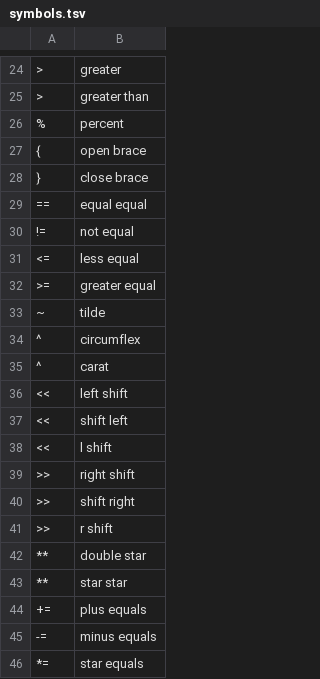
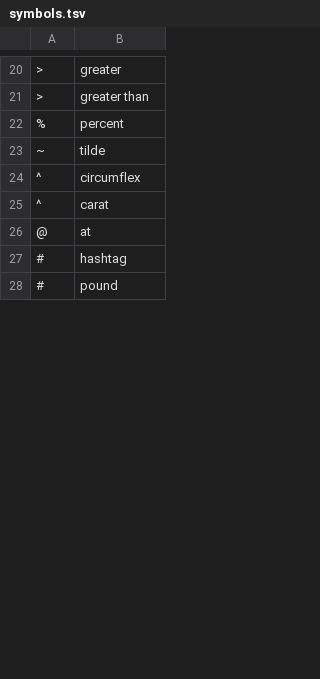
Before and after one commit to AlexMaclean-CalPoly/Senior-Project, a TSV file: scrach-work/pynini/data/symbols.tsv, drawn as a sheet; only a part is shown, gaps mark what is left out; the shorter side is filled out with more unchanged rows; the diff covers the shown part only.

```diff
--- a/scrach-work/pynini/data/symbols.tsv
+++ b/scrach-work/pynini/data/symbols.tsv
@@ -26,8 +22,2 @@
 %	percent
-{	open brace
-}	close brace
-==	equal equal
-!=	not equal
-<=	less equal
->=	greater equal
 ~	tilde
@@ -35,12 +25 @@
 ^	carat
-<<	left shift
-<<	shift left
-<<	l shift
->>	right shift
->>	shift right
->>	r shift
-**	double star
-**	star star
-+=	plus equals
--=	minus equals
-*=	star equals
```
Also changed, not shown: 6 removed rows and 4 moved rows elsewhere in this file, 2 other files.
